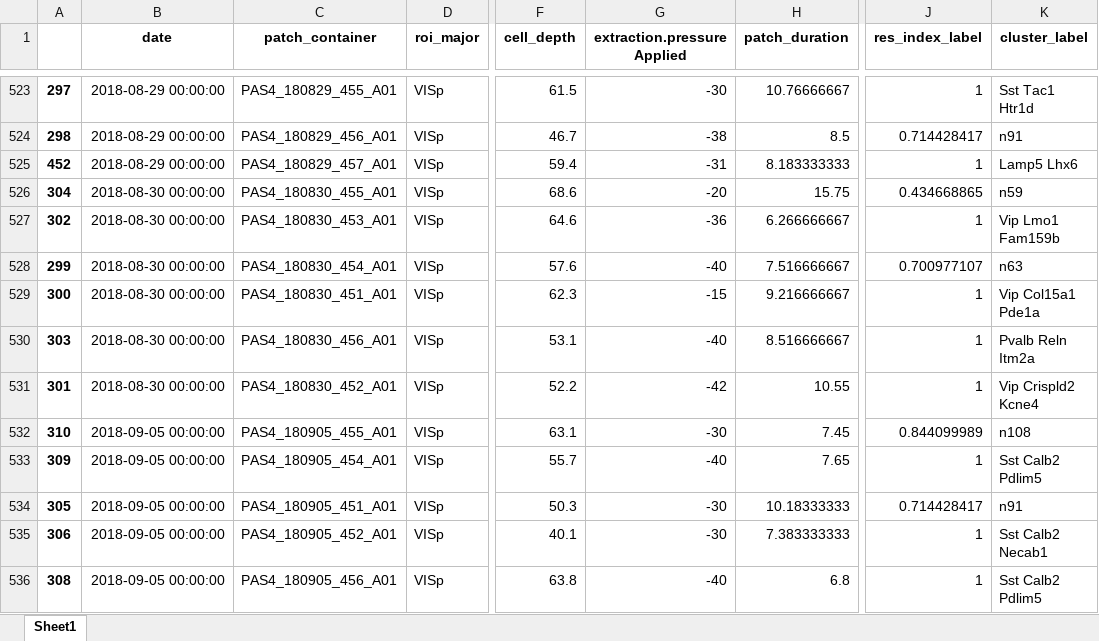
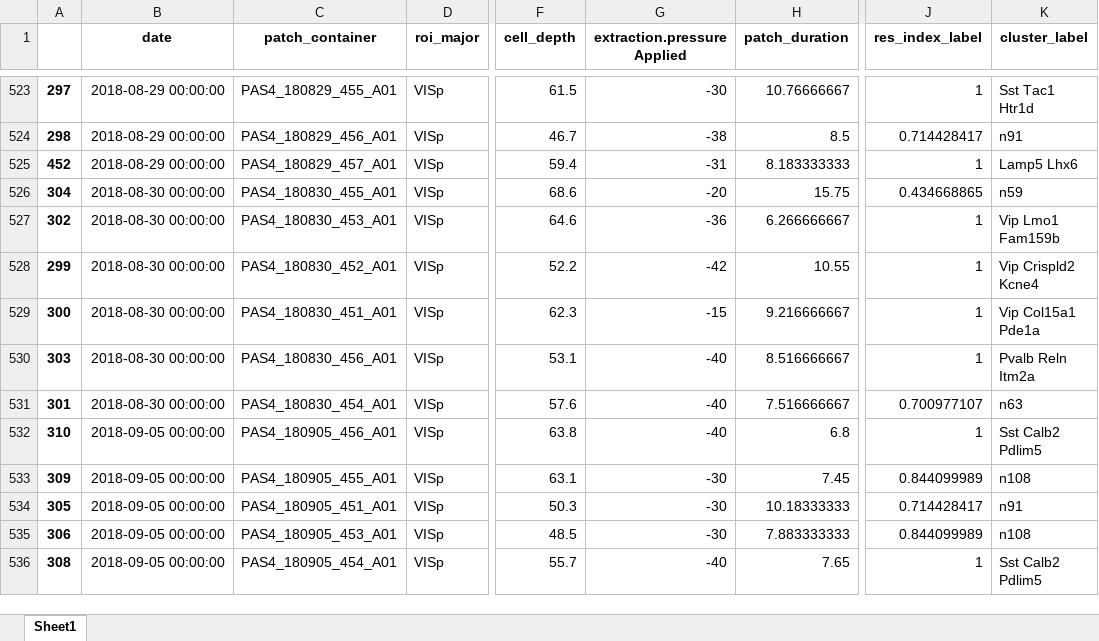
Before and after one commit to ramr24/Personal, an Excel workbook: Analysis/my_dataframe.xlsx, sheet Sheet1, drawn as a sheet; only a part is shown, gaps mark what is left out; values as stored, in another font and other column widths than the file's, no borders; the diff covers the shown part only; the diff names each change by its address in the sheet, - before the commit and + after, or states it on an @@ line.

```diff
--- a/Analysis/my_dataframe.xlsx (sheet Sheet1)
+++ b/Analysis/my_dataframe.xlsx (sheet Sheet1)
-C528 (patch_container): PAS4_180830_454_A01
+C528 (patch_container): PAS4_180830_452_A01
-F528 (cell_depth): 57.6
+F528 (cell_depth): 52.2
-G528 (extraction.pressureApplied): -40
+G528 (extraction.pressureApplied): -42
-H528 (patch_duration): 7.516666667
+H528 (patch_duration): 10.55
-J528 (res_index_label): 0.700977107
+J528 (res_index_label): 1
-K528 (cluster_label): n63
+K528 (cluster_label): Vip Crispld2 Kcne4
-C531 (patch_container): PAS4_180830_452_A01
+C531 (patch_container): PAS4_180830_454_A01
-F531 (cell_depth): 52.2
+F531 (cell_depth): 57.6
-G531 (extraction.pressureApplied): -42
+G531 (extraction.pressureApplied): -40
-H531 (patch_duration): 10.55
+H531 (patch_duration): 7.516666667
-J531 (res_index_label): 1
+J531 (res_index_label): 0.700977107
-K531 (cluster_label): Vip Crispld2 Kcne4
+K531 (cluster_label): n63
-C532 (patch_container): PAS4_180905_455_A01
+C532 (patch_container): PAS4_180905_456_A01
-F532 (cell_depth): 63.1
+F532 (cell_depth): 63.8
-G532 (extraction.pressureApplied): -30
+G532 (extraction.pressureApplied): -40
-H532 (patch_duration): 7.45
+H532 (patch_duration): 6.8
-J532 (res_index_label): 0.844099989
+J532 (res_index_label): 1
-K532 (cluster_label): n108
+K532 (cluster_label): Sst Calb2 Pdlim5
-C533 (patch_container): PAS4_180905_454_A01
+C533 (patch_container): PAS4_180905_455_A01
-F533 (cell_depth): 55.7
+F533 (cell_depth): 63.1
-G533 (extraction.pressureApplied): -40
+G533 (extraction.pressureApplied): -30
-H533 (patch_duration): 7.65
+H533 (patch_duration): 7.45
-J533 (res_index_label): 1
+J533 (res_index_label): 0.844099989
-K533 (cluster_label): Sst Calb2 Pdlim5
+K533 (cluster_label): n108
-C535 (patch_container): PAS4_180905_452_A01
+C535 (patch_container): PAS4_180905_453_A01
-F535 (cell_depth): 40.1
+F535 (cell_depth): 48.5
-H535 (patch_duration): 7.383333333
+H535 (patch_duration): 7.883333333
-J535 (res_index_label): 1
+J535 (res_index_label): 0.844099989
-K535 (cluster_label): Sst Calb2 Necab1
+K535 (cluster_label): n108
-C536 (patch_container): PAS4_180905_456_A01
+C536 (patch_container): PAS4_180905_454_A01
-F536 (cell_depth): 63.8
+F536 (cell_depth): 55.7
-H536 (patch_duration): 6.8
+H536 (patch_duration): 7.65
```
Also changed, not shown: 566 edited cells elsewhere in this sheet, 7 other files.
